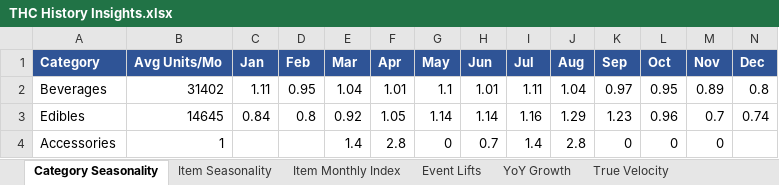
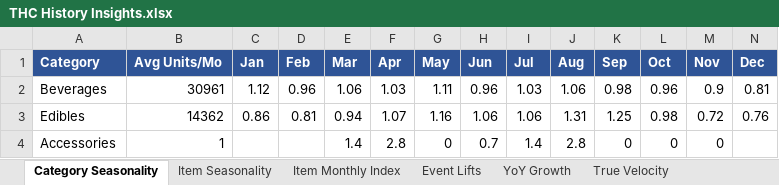
Before and after one commit to Akuklok/thc-dashboard, an Excel workbook: data/THC History Insights.xlsx, sheet Category Seasonality, drawn as a sheet; only a part is shown; values as stored, in another font and other column widths than the file's, no borders; the diff covers the shown part only; the diff names each change by its address in the sheet, - before the commit and + after, or states it on an @@ line.

```diff
--- a/data/THC History Insights.xlsx (sheet Category Seasonality)
+++ b/data/THC History Insights.xlsx (sheet Category Seasonality)
-B2 (Avg Units/Mo): 31402
+B2 (Avg Units/Mo): 30961
-C2 (Jan): 1.11
+C2 (Jan): 1.12
-D2 (Feb): 0.95
+D2 (Feb): 0.96
-E2 (Mar): 1.04
+E2 (Mar): 1.06
-F2 (Apr): 1.01
+F2 (Apr): 1.03
-G2 (May): 1.1
+G2 (May): 1.11
-H2 (Jun): 1.01
+H2 (Jun): 0.96
-I2 (Jul): 1.11
+I2 (Jul): 1.03
-J2 (Aug): 1.04
+J2 (Aug): 1.06
-K2 (Sep): 0.97
+K2 (Sep): 0.98
-L2 (Oct): 0.95
+L2 (Oct): 0.96
-M2 (Nov): 0.89
+M2 (Nov): 0.9
-N2 (Dec): 0.8
+N2 (Dec): 0.81
-B3 (Avg Units/Mo): 14645
+B3 (Avg Units/Mo): 14362
-C3 (Jan): 0.84
+C3 (Jan): 0.86
-D3 (Feb): 0.8
+D3 (Feb): 0.81
-E3 (Mar): 0.92
+E3 (Mar): 0.94
-F3 (Apr): 1.05
+F3 (Apr): 1.07
-G3 (May): 1.14
+G3 (May): 1.16
-H3 (Jun): 1.14
+H3 (Jun): 1.06
-I3 (Jul): 1.16
+I3 (Jul): 1.06
-J3 (Aug): 1.29
+J3 (Aug): 1.31
-K3 (Sep): 1.23
+K3 (Sep): 1.25
-L3 (Oct): 0.96
+L3 (Oct): 0.98
-M3 (Nov): 0.7
+M3 (Nov): 0.72
-N3 (Dec): 0.74
+N3 (Dec): 0.76
```
Also changed, not shown: 1 edited cell elsewhere in this sheet, sheet Item Monthly Index, sheet True Velocity, sheet Item Seasonality, sheet YoY Growth, sheet Event Lifts, data/Beer Recommended Order.xlsx, data/Other Recommended Order.xlsx, 25 other files.
